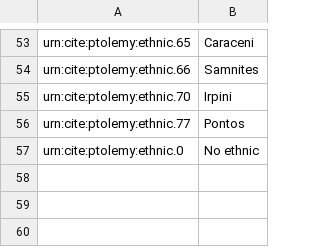
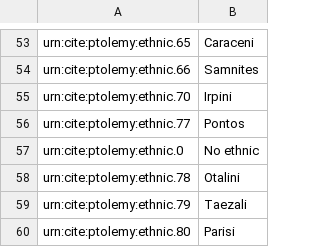
Before and after one commit to appsinvellum/ptolemy, a CSV file: collections/vocab/ethnics.csv, drawn as a sheet; only a part is shown, gaps mark what is left out; the diff names each change by its address in the sheet, - before the commit and + after, or states it on an @@ line.

```diff
--- a/collections/vocab/ethnics.csv
+++ b/collections/vocab/ethnics.csv
+row 58: urn:cite:ptolemy:ethnic.78 | Otalini
+row 59: urn:cite:ptolemy:ethnic.79 | Taezali
+row 60: urn:cite:ptolemy:ethnic.80 | Parisi
```
Also changed, not shown: collections/analyses/orca_ethnics.csv, 3 other files.
